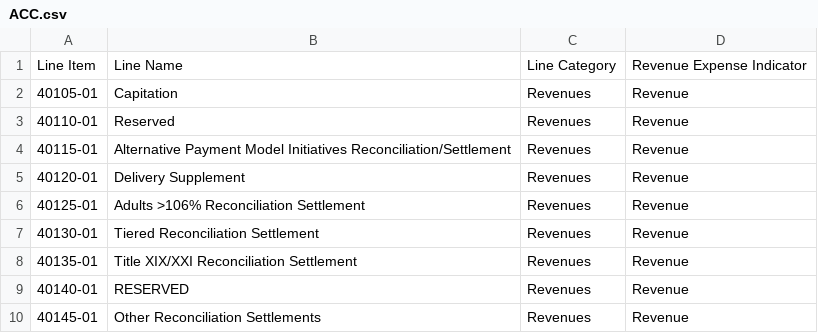
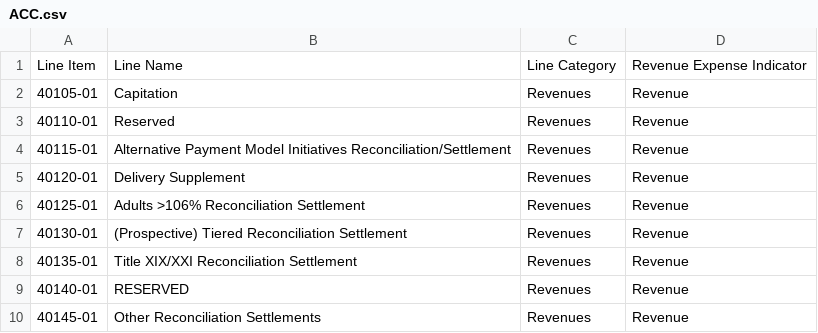
Before and after one commit to JohnHouseAHCCCS/Quarterly_Financials_Grouping, a CSV file: Line_Items/ACC.csv, drawn as a sheet; only a part is shown.

Commit message:
Updated ACC.csv for 2021 line items

```diff
--- a/Line_Items/ACC.csv
+++ b/Line_Items/ACC.csv
@@ -6,3 +6,3 @@
 40125-01,Adults >106% Reconciliation Settlement,Revenues,Revenue
-40130-01,Tiered Reconciliation Settlement,Revenues,Revenue
+40130-01,(Prospective) Tiered Reconciliation Settlement,Revenues,Revenue
 40135-01,Title XIX/XXI Reconciliation Settlement,Revenues,Revenue
```
